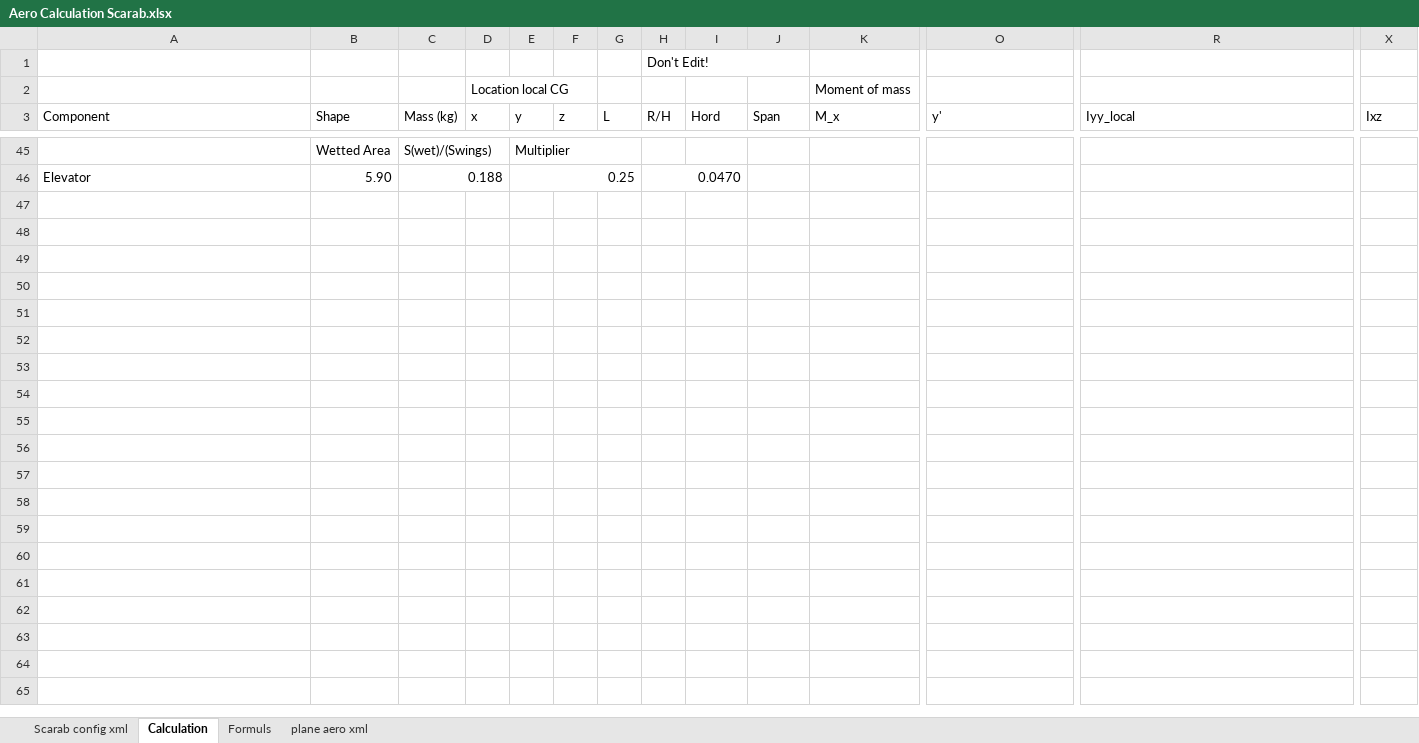
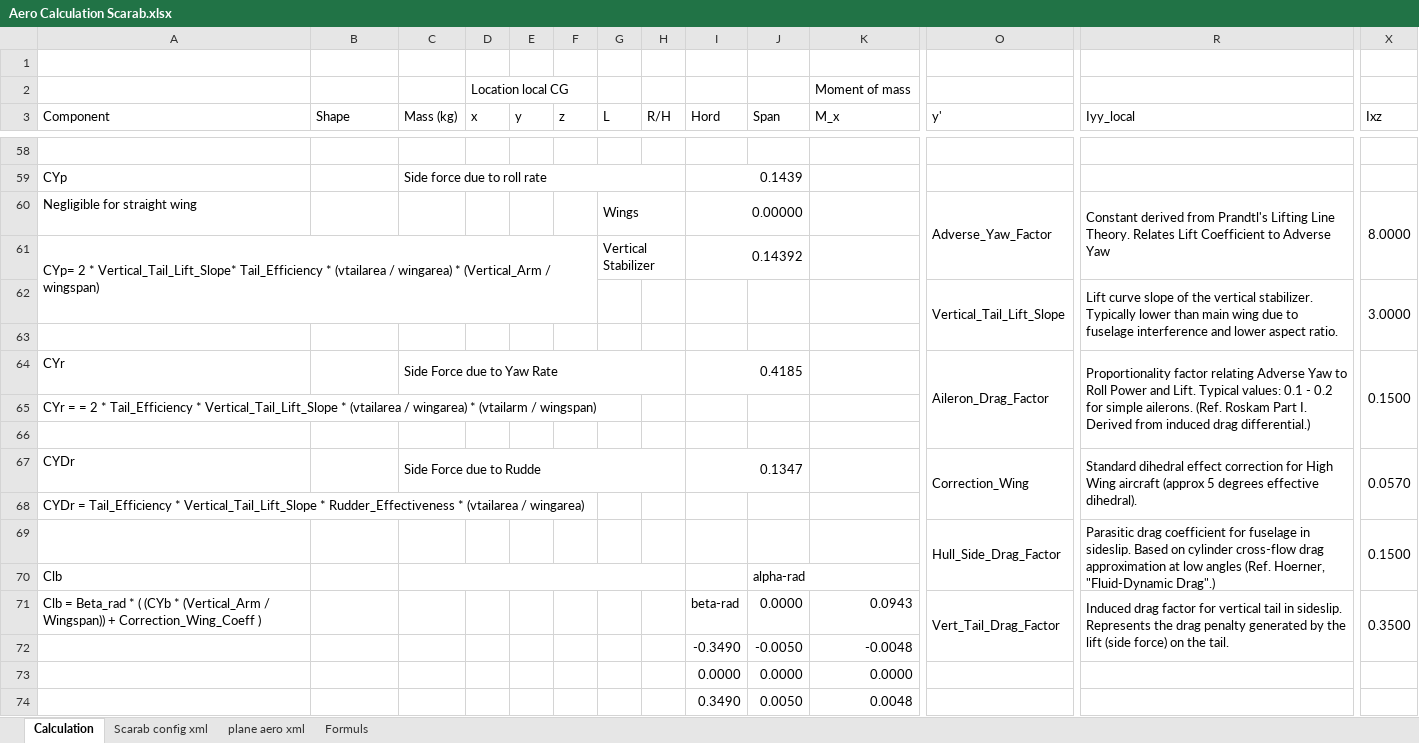
Before and after one commit to FrontierPilot/Frontier-Pilot-Simulator-2-JSBSim, an Excel workbook: Resources/Aero Calculation Scarab.xlsx, sheet Calculation, drawn as a sheet; only a part is shown, gaps mark what is left out; values as stored, in another font and other column widths than the file's, no cell formats; charts and pictures and table styles not drawn; removed rows and columns are numbered as before the commit, all else as after; rows hold the shown columns only; the diff covers the shown part only; the diff names each change by its address in the sheet, - before the commit and + after, or states it on an @@ line.

Commit message:
Update flight model: recalculate aero coefficients and inertia based on geometry

```diff
--- a/Resources/Aero Calculation Scarab.xlsx (sheet Calculation)
+++ b/Resources/Aero Calculation Scarab.xlsx (sheet Calculation)
@@ sheet tab order changed: Calculation | Scarab config xml | plane aero xml | Formuls @@
-H1 (R/H): Don't Edit!
+H1 (R/H): (empty)
-H1:J1 merged
-row 58:  | Wetted Area | S(wet)/(Swings) |  | Multiplier
+row 58: (empty)
-C45:D45 merged
-E45:G45 merged
+row 59: CYp |  | Side force due to roll rate |  |  |  |  |  | 0.1439
+row 60: Negligible for straight wing |  |  |  |  |  | Wings |  | 0.00000 |  |  | Adverse_Yaw_Factor | Constant derived from Prandtl's Lifting Line Theory. Relates Lift Coefficient to Adverse Yaw | 8.0000
+row 61: CYp= 2 * Vertical_Tail_Lift_Slope* Tail_Efficiency * (vtailarea / wingarea) * (Vertical_Arm / wingspan) |  |  |  |  |  | Vertical Stabilizer |  | 0.14392
+row 62:  |  |  |  |  |  |  |  |  |  |  | Vertical_Tail_Lift_Slope | Lift curve slope of the vertical stabilizer. Typically lower than main wing due to fuselage interference and lower aspect ratio. | 3.0000
-row 63: Elevator | 5.90 | 0.188 |  | 0.25 |  |  | 0.0470
+row 63: (empty)
-C46:D46 merged
-E46:G46 merged
-H46:I46 merged
+row 64: CYr |  | Side Force due to Yaw Rate |  |  |  |  |  | 0.4185 |  |  | Aileron_Drag_Factor | Proportionality factor relating Adverse Yaw to Roll Power and Lift. Typical values: 0.1 - 0.2 for simple ailerons. (Ref. Roskam Part I. Derived from induced drag differential.) | 0.1500
+row 65: CYr = = 2 * Tail_Efficiency * Vertical_Tail_Lift_Slope * (vtailarea / wingarea) * (vtailarm / wingspan)
+row 66: (empty)
+row 67: CYDr |  | Side Force due to Rudde |  |  |  |  |  | 0.1347 |  |  | Correction_Wing | Standard dihedral effect correction for High Wing aircraft (approx 5 degrees effective dihedral). | 0.0570
+row 68: CYDr = Tail_Efficiency * Vertical_Tail_Lift_Slope * Rudder_Effectiveness * (vtailarea / wingarea)
+row 69:  |  |  |  |  |  |  |  |  |  |  | Hull_Side_Drag_Factor | Parasitic drag coefficient for fuselage in sideslip. Based on cylinder cross-flow drag approximation at low angles (Ref. Hoerner, "Fluid-Dynamic Drag".) | 0.1500
+row 70: Clb |  |  |  |  |  |  |  |  | alpha-rad
+row 71: Clb = Beta_rad * ( (CYb * (Vertical_Arm / Wingspan)) + Correction_Wing_Coeff ) |  |  |  |  |  |  |  | beta-rad | 0.0000 | 0.0943 | Vert_Tail_Drag_Factor | Induced drag factor for vertical tail in sideslip. Represents the drag penalty generated by the lift (side force) on the tail. | 0.3500
+row 72:  |  |  |  |  |  |  |  | -0.3490 | -0.0050 | -0.0048
+row 73:  |  |  |  |  |  |  |  | 0.0000 | 0.0000 | 0.0000
+row 74:  |  |  |  |  |  |  |  | 0.3490 | 0.0050 | 0.0048
```
Also changed, not shown: 63 added rows, 7 removed rows, 15 edited cells and merged cells elsewhere in this sheet, sheet plane aero xml, sheet Scarab config xml, cell formats, hidden cells, 8 other files.
